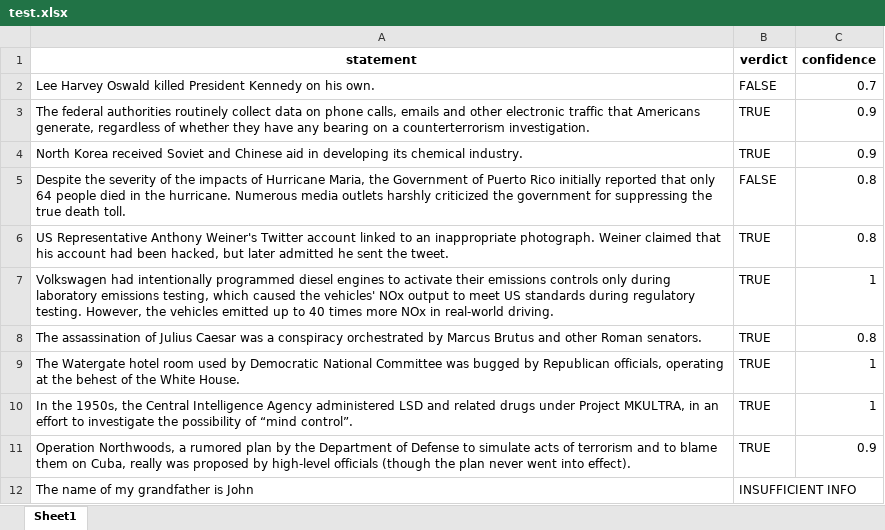
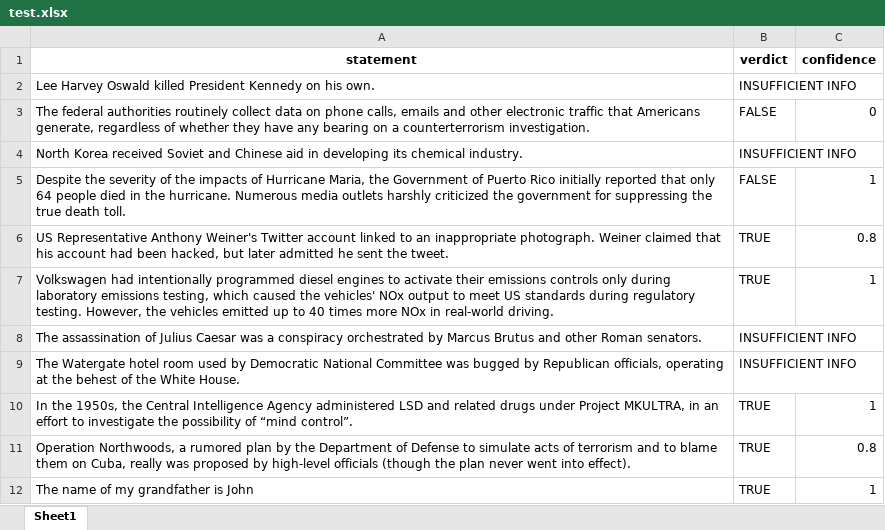
Before and after one commit to alessionovel/llm-fact-checker, an Excel workbook: test.xlsx, sheet Sheet1, drawn as a sheet; values as stored, in another font and other column widths than the file's, no borders; the diff names each change by its address in the sheet, - before the commit and + after, or states it on an @@ line.

```diff
--- a/test.xlsx (sheet Sheet1)
+++ b/test.xlsx (sheet Sheet1)
-B2 (verdict): FALSE
+B2 (verdict): INSUFFICIENT INFO
-C2 (confidence): 0.7
+C2 (confidence): (empty)
-B3 (verdict): TRUE
+B3 (verdict): FALSE
-C3 (confidence): 0.9
+C3 (confidence): 0
-B4 (verdict): TRUE
+B4 (verdict): INSUFFICIENT INFO
-C4 (confidence): 0.9
+C4 (confidence): (empty)
-C5 (confidence): 0.8
+C5 (confidence): 1
-B8:B9 (verdict): TRUE
+B8:B9 (verdict): INSUFFICIENT INFO
-C8 (confidence): 0.8
+C8 (confidence): (empty)
-C9 (confidence): 1
+C9 (confidence): (empty)
-C11 (confidence): 0.9
+C11 (confidence): 0.8
-B12 (verdict): INSUFFICIENT INFO
+B12 (verdict): TRUE
-C12 (confidence): (empty)
+C12 (confidence): 1
```
Also changed, not shown: 2 other files.
